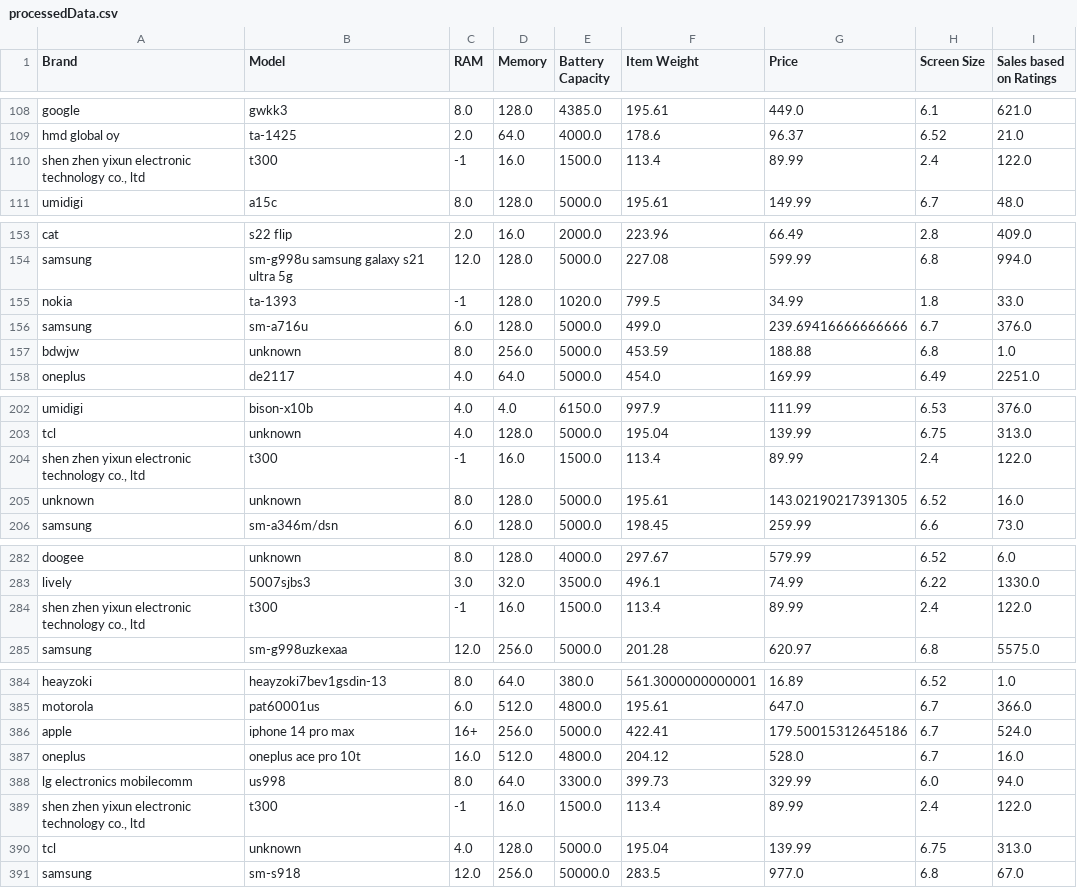
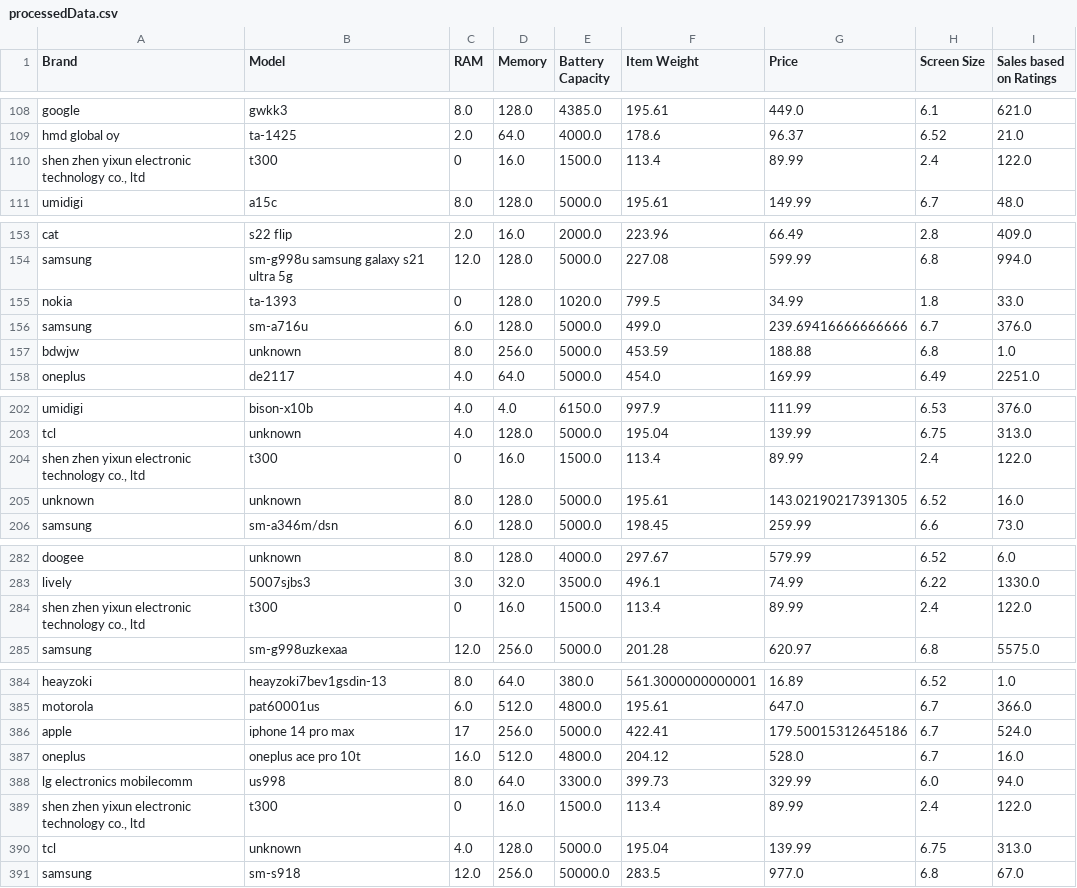
Before and after one commit to aryan-a-2311/ser594_23fc_project, a CSV file: data_processing/processedData.csv, drawn as a sheet; only a part is shown, gaps mark what is left out; the diff covers the shown part only.

```diff
--- a/data_processing/processedData.csv
+++ b/data_processing/processedData.csv
@@ -109,3 +109,3 @@ google,gwkk3,8.0,128.0,4385.0,195.61,449.0,6.1,621.0
 hmd global oy,ta-1425,2.0,64.0,4000.0,178.6,96.37,6.52,21.0
-"shen zhen yixun electronic technology co., ltd",t300,-1,16.0,1500.0,113.4,89.99,2.4,122.0
+"shen zhen yixun electronic technology co., ltd",t300,0,16.0,1500.0,113.4,89.99,2.4,122.0
 umidigi,a15c,8.0,128.0,5000.0,195.61,149.99,6.7,48.0
@@ -154,3 +154,3 @@ cat,s22 flip,2.0,16.0,2000.0,223.96,66.49,2.8,409.0
 samsung,sm-g998u samsung galaxy s21 ultra 5g,12.0,128.0,5000.0,227.08,599.99,6.8,994.0
-nokia,ta-1393,-1,128.0,1020.0,799.5,34.99,1.8,33.0
+nokia,ta-1393,0,128.0,1020.0,799.5,34.99,1.8,33.0
 samsung,sm-a716u,6.0,128.0,5000.0,499.0,239.69416666666666,6.7,376.0
@@ -203,3 +203,3 @@ umidigi,bison-x10b,4.0,4.0,6150.0,997.9,111.99,6.53,376.0
 tcl,unknown,4.0,128.0,5000.0,195.04,139.99,6.75,313.0
-"shen zhen yixun electronic technology co., ltd",t300,-1,16.0,1500.0,113.4,89.99,2.4,122.0
+"shen zhen yixun electronic technology co., ltd",t300,0,16.0,1500.0,113.4,89.99,2.4,122.0
 unknown,unknown,8.0,128.0,5000.0,195.61,143.02190217391305,6.52,16.0
@@ -283,3 +283,3 @@ doogee,unknown,8.0,128.0,4000.0,297.67,579.99,6.52,6.0
 lively,5007sjbs3,3.0,32.0,3500.0,496.1,74.99,6.22,1330.0
-"shen zhen yixun electronic technology co., ltd",t300,-1,16.0,1500.0,113.4,89.99,2.4,122.0
+"shen zhen yixun electronic technology co., ltd",t300,0,16.0,1500.0,113.4,89.99,2.4,122.0
 samsung,sm-g998uzkexaa,12.0,256.0,5000.0,201.28,620.97,6.8,5575.0
@@ -385,6 +385,6 @@ heayzoki,heayzoki7bev1gsdin-13,8.0,64.0,380.0,561.3000000000001,16.89,6.52,1.0
 motorola,pat60001us,6.0,512.0,4800.0,195.61,647.0,6.7,366.0
-apple,iphone 14 pro max,16+,256.0,5000.0,422.41,179.50015312645186,6.7,524.0
+apple,iphone 14 pro max,17,256.0,5000.0,422.41,179.50015312645186,6.7,524.0
 oneplus,oneplus ace pro 10t,16.0,512.0,4800.0,204.12,528.0,6.7,16.0
 lg electronics mobilecomm,us998,8.0,64.0,3300.0,399.73,329.99,6.0,94.0
-"shen zhen yixun electronic technology co., ltd",t300,-1,16.0,1500.0,113.4,89.99,2.4,122.0
+"shen zhen yixun electronic technology co., ltd",t300,0,16.0,1500.0,113.4,89.99,2.4,122.0
 tcl,unknown,4.0,128.0,5000.0,195.04,139.99,6.75,313.0
```
Also changed, not shown: 14 edited cells elsewhere in this file, 1 other file.
